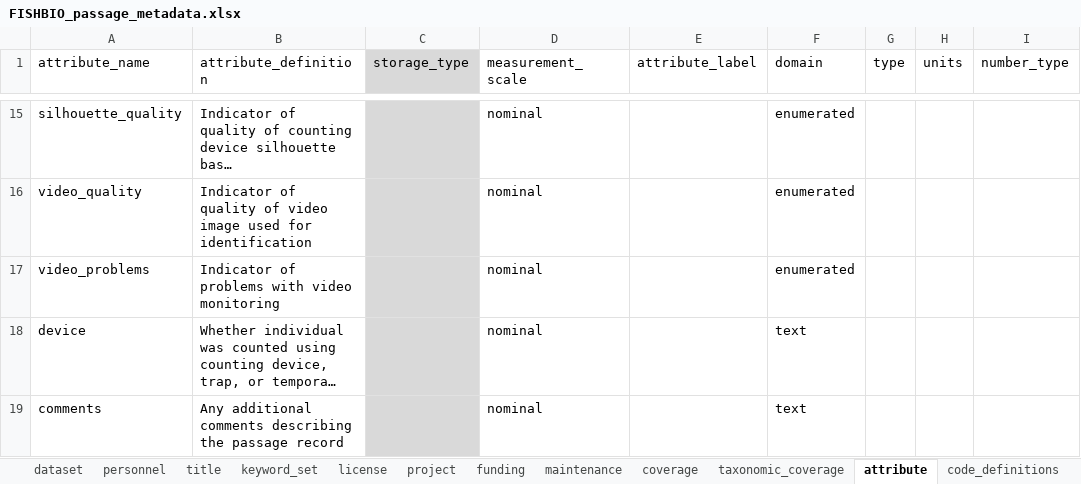
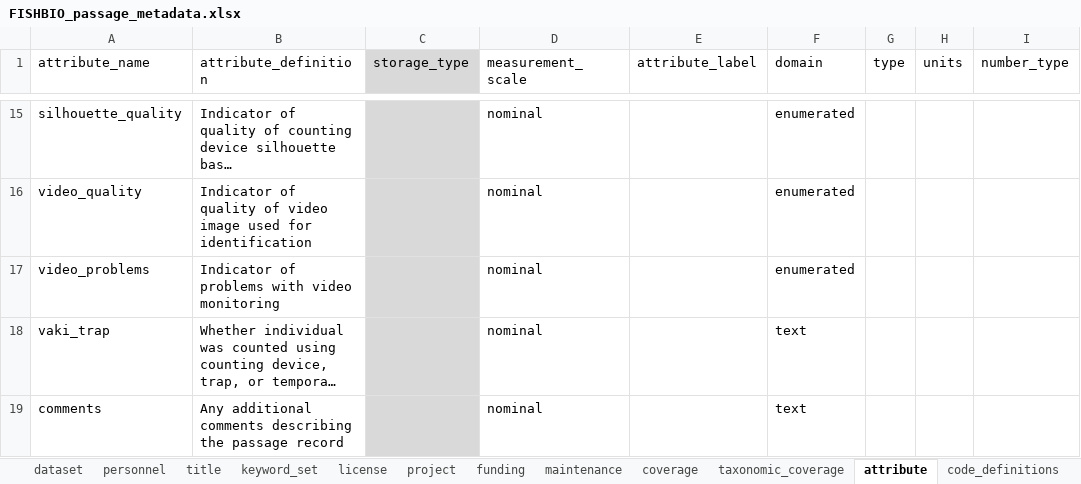
Before and after one commit to FlowWest/edi.1183, an Excel workbook: data-raw/FISHBIO_submission/FISHBIO_passage_metadata.xlsx, sheet attribute, drawn as a sheet; only a part is shown, gaps mark what is left out; long unchanged cells end in …; values as stored, in another font and other column widths than the file's, no borders; the diff names each change by its address in the sheet, - before the commit and + after, or states it on an @@ line.

```diff
--- a/data-raw/FISHBIO_submission/FISHBIO_passage_metadata.xlsx (sheet attribute)
+++ b/data-raw/FISHBIO_submission/FISHBIO_passage_metadata.xlsx (sheet attribute)
-A18 (attribute_name): device
+A18 (attribute_name): vaki_trap
```
Also changed, not shown: data-raw/FISHBIO_submission/FISHBIO_PIT_Operations_metadata.xlsx, data-raw/FISHBIO_submission/FISHBIO_Weir_Operations_metadata.xlsx, 19 other files.
